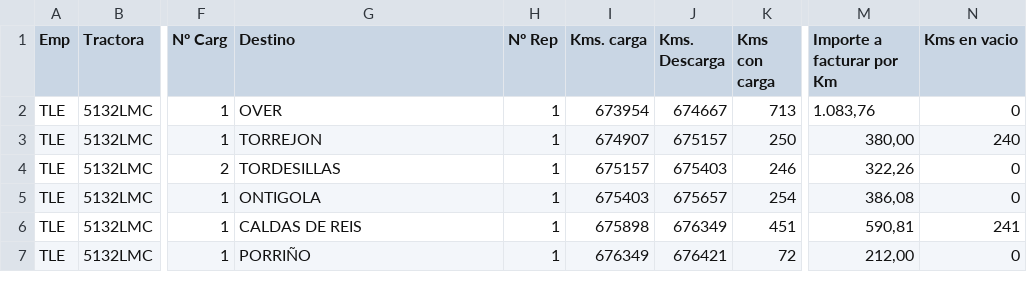
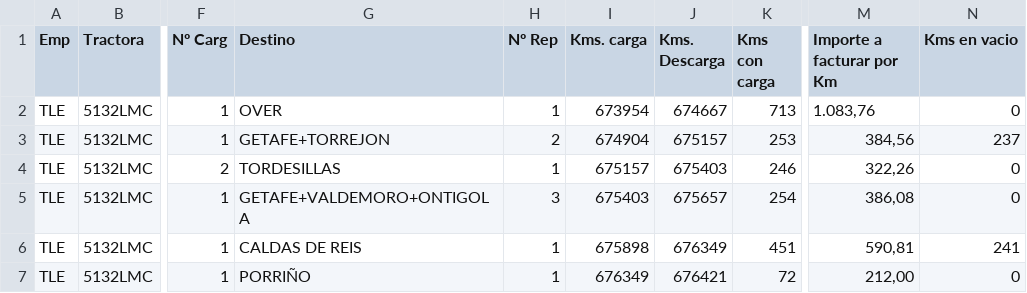
Before and after one commit to julionotaro/Transliquidos_Estevez, a TSV file: ordenes-carga/ordenes/2026-11/jose-carlos-rodriguez/2026-11-02/filas-excel-frigos.tsv, drawn as a sheet; only a part is shown, gaps mark what is left out; the diff names each change by its address in the sheet, - before the commit and + after, or states it on an @@ line.

```diff
--- a/ordenes-carga/ordenes/2026-11/jose-carlos-rodriguez/2026-11-02/filas-excel-frigos.tsv
+++ b/ordenes-carga/ordenes/2026-11/jose-carlos-rodriguez/2026-11-02/filas-excel-frigos.tsv
-G3 (Destino): TORREJON
+G3 (Destino): GETAFE+TORREJON
-H3 (Nº Rep): 1
+H3 (Nº Rep): 2
-I3 (Kms. carga): 674907
+I3 (Kms. carga): 674904
-K3 (Kms con carga): 250
+K3 (Kms con carga): 253
-M3 (Importe a facturar por Km): 380,00
+M3 (Importe a facturar por Km): 384,56
-N3 (Kms en vacio): 240
+N3 (Kms en vacio): 237
-G5 (Destino): ONTIGOLA
+G5 (Destino): GETAFE+VALDEMORO+ONTIGOLA
-H5 (Nº Rep): 1
+H5 (Nº Rep): 3
```
Also changed, not shown: datos/registro-procesamiento.csv, 11 other files.
